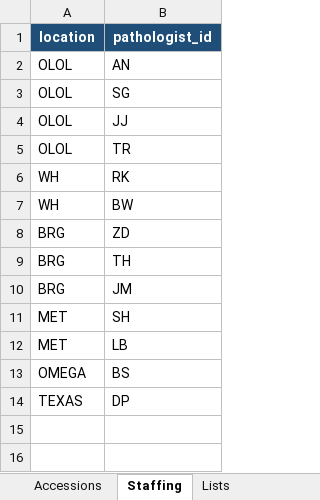
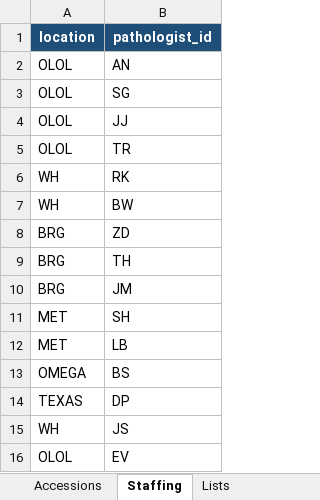
Before and after one commit to jonstonegit/sorting, an Excel workbook: templates/daily_sorting.xlsx, sheet Staffing, drawn as a sheet; values as stored, in another font and other column widths than the file's, no borders; charts and pictures and table styles not drawn; the diff names each change by its address in the sheet, - before the commit and + after, or states it on an @@ line.

```diff
--- a/templates/daily_sorting.xlsx (sheet Staffing)
+++ b/templates/daily_sorting.xlsx (sheet Staffing)
+row 15: WH | JS
+row 16: OLOL | EV
```
Also changed, not shown: charts or pictures, templates/sorting_configuration.xlsx, 14 other files.
